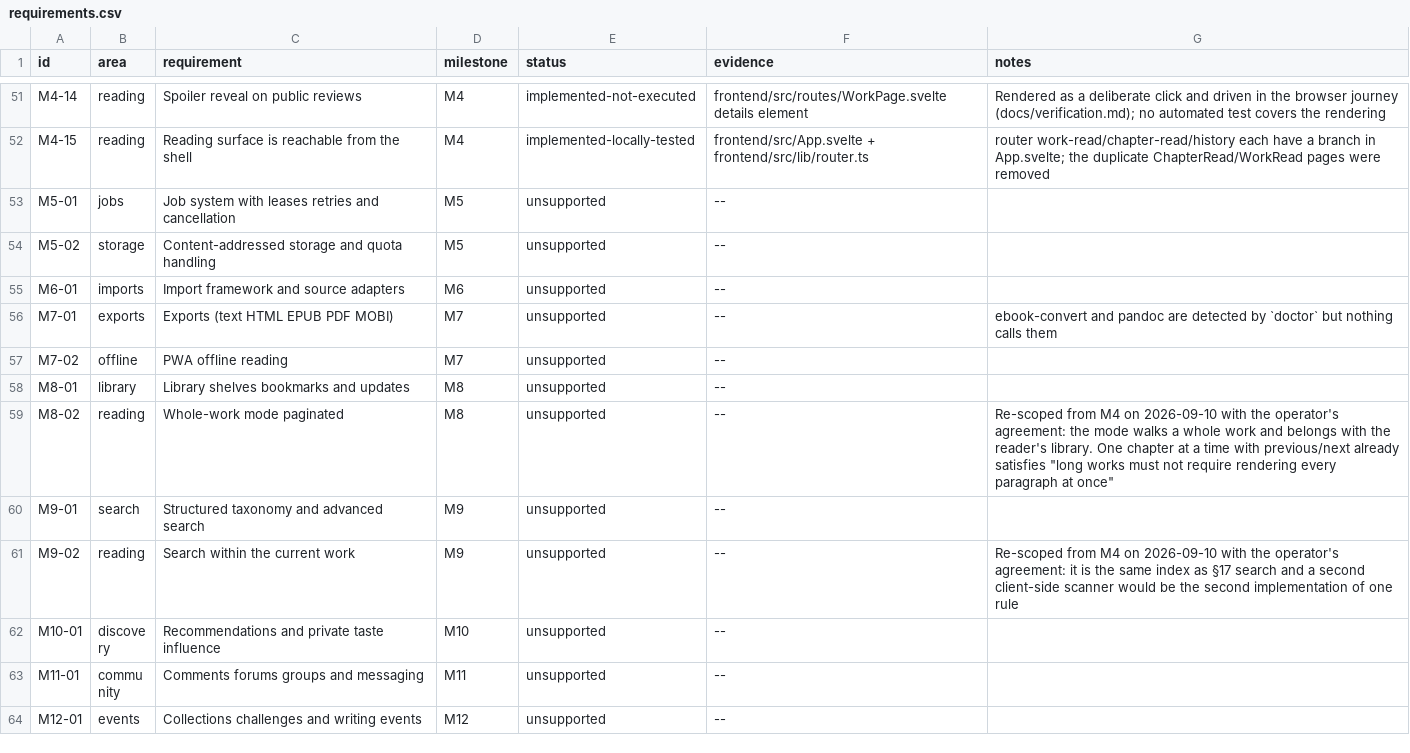
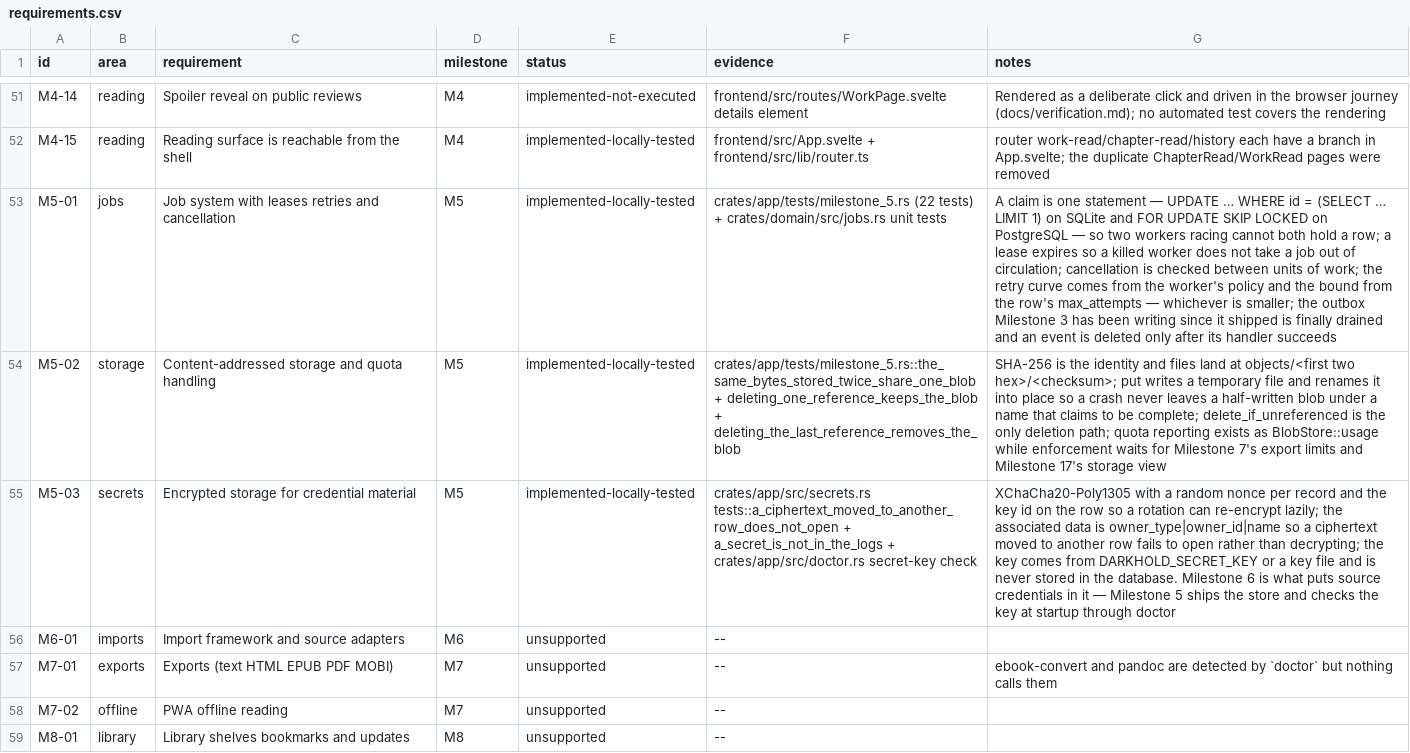
Before and after one commit to 8ullyMaguire/lorehaven, a CSV file: docs/requirements.csv, drawn as a sheet; only a part is shown, gaps mark what is left out; the shorter side is filled out with more unchanged rows; the diff names each change by its address in the sheet, - before the commit and + after, or states it on an @@ line.

Commit message:
docs: Milestone 5 recorded as built, verified and tagged
* docs/plans/milestone-05-jobs.md — the milestone in full, including four
  pieces deliberately deferred (job_leases as a table, the revision cache,
  quota enforcement, a caller for the secret store) and why each is deferred
  rather than missing.
* docs/verification.md — the acceptance criteria as evidence, the browser
  journey, and the two defects it found. The outbox risk is rewritten: the
  drain exists now, and the topics still have no handler, which is the honest
  state rather than a delivery that did not happen.
* docs/requirements.csv — M5-01, M5-02 and M5-03 tracked, with the secret
  store recorded as shipped-with-no-caller.
* README, plans/README, the two plan documents and the session record.

```diff
--- a/docs/requirements.csv
+++ b/docs/requirements.csv
-E53:E54 (status): unsupported
+E53:E54 (status): implemented-locally-tested
-F53 (evidence): --
+F53 (evidence): crates/app/tests/milestone_5.rs (22 tests) + crates/domain/src/jobs.rs unit tests
-G53 (notes): (empty)
+G53 (notes): A claim is one statement — UPDATE … WHERE id = (SELECT … LIMIT 1) on SQLite and FOR UPDATE SKIP LOCKED on PostgreSQL — so two workers racing cannot both hold a row; a lease expires so a killed worker does not take a job out of circulation; cancellation is checked between units of work; the retry curve comes from the worker's policy and the bound from the row's max_attempts — whichever is smaller; the outbox Milestone 3 has been writing since it shipped is finally drained and an event is deleted only after its handler succeeds
-F54 (evidence): --
+F54 (evidence): crates/app/tests/milestone_5.rs::the_same_bytes_stored_twice_share_one_blob + deleting_one_reference_keeps_the_blob + deleting_the_last_reference_removes_the_blob
-G54 (notes): (empty)
+G54 (notes): SHA-256 is the identity and files land at objects/<first two hex>/<checksum>; put writes a temporary file and renames it into place so a crash never leaves a half-written blob under a name that claims to be complete; delete_if_unreferenced is the only deletion path; quota reporting exists as BlobStore::usage while enforcement waits for Milestone 7's export limits and Milestone 17's storage view
+row 55: M5-03 | secrets | Encrypted storage for credential material | M5 | implemented-locally-tested | crates/app/src/secrets.rs tests::a_ciphertext_moved_to_another_row_does_not_open + a_secret_is_not_in_the_logs + crates/app/src/doctor.rs secret-key check | XChaCha20-Poly1305 with a random nonce per record and the key id on the row so a rotation can re-encrypt lazily; the associated data is owner_type|owner_id|name so a ciphertext moved to another row fails to open rather than decrypting; the key comes from DARKHOLD_SECRET_KEY or a key file and is never stored in the database. Milestone 6 is what puts source credentials in it — Milestone 5 ships the store and checks the key at startup through doctor
```
Also changed, not shown: 7 other files.
